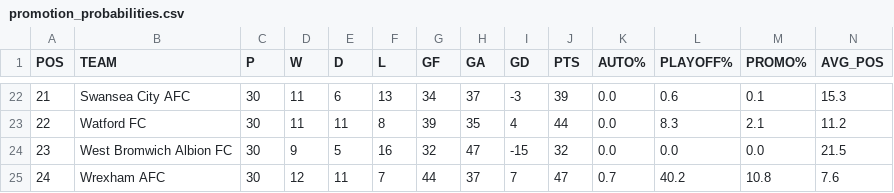
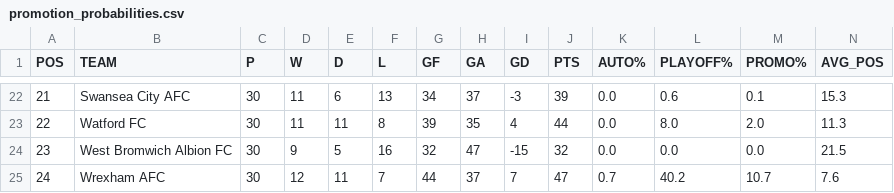
Before and after one commit to f0niks/championship-data, a CSV file: promotion_probabilities.csv, drawn as a sheet; only a part is shown, gaps mark what is left out; the diff covers the shown part only.

Commit message:
Update promotion probabilities - 2026-02-06 18:24

```diff
--- a/promotion_probabilities.csv
+++ b/promotion_probabilities.csv
@@ -22,4 +22,4 @@ POS,TEAM,P,W,D,L,GF,GA,GD,PTS,AUTO%,PLAYOFF%,PROMO%,AVG_POS
 21,Swansea City AFC,30,11,6,13,34,37,-3,39,0.0,0.6,0.1,15.3
-22,Watford FC,30,11,11,8,39,35,4,44,0.0,8.3,2.1,11.2
+22,Watford FC,30,11,11,8,39,35,4,44,0.0,8.0,2.0,11.3
 23,West Bromwich Albion FC,30,9,5,16,32,47,-15,32,0.0,0.0,0.0,21.5
-24,Wrexham AFC,30,12,11,7,44,37,7,47,0.7,40.2,10.8,7.6
+24,Wrexham AFC,30,12,11,7,44,37,7,47,0.7,40.2,10.7,7.6
```
Also changed, not shown: 32 edited cells elsewhere in this file.
